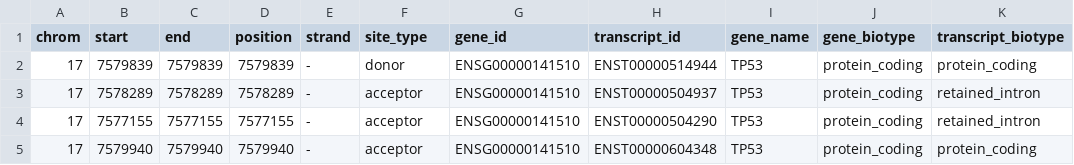
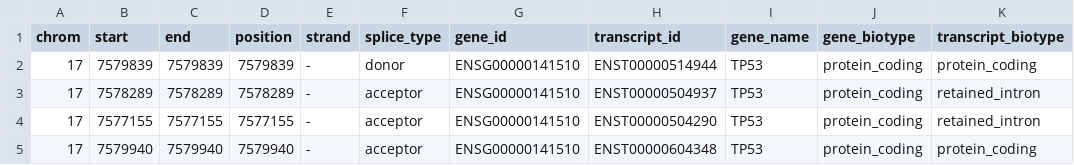
Before and after one commit to pleiadian53/agentic-spliceai, a TSV file: examples/base_layer/data/ensembl/GRCh37/splice_sites_enhanced.tsv, drawn as a sheet; only a part is shown; the diff names each change by its address in the sheet, - before the commit and + after, or states it on an @@ line.

```diff
--- a/examples/base_layer/data/ensembl/GRCh37/splice_sites_enhanced.tsv
+++ b/examples/base_layer/data/ensembl/GRCh37/splice_sites_enhanced.tsv
-F1: site_type
+F1: splice_type
```
Also changed, not shown: 18 other files.
